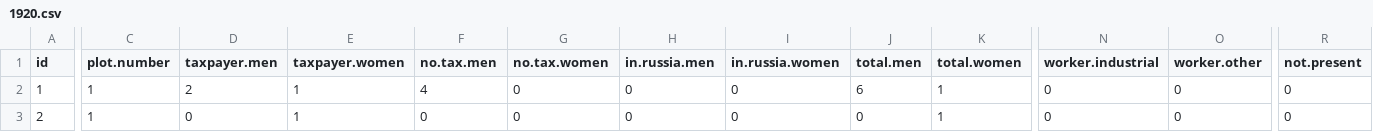
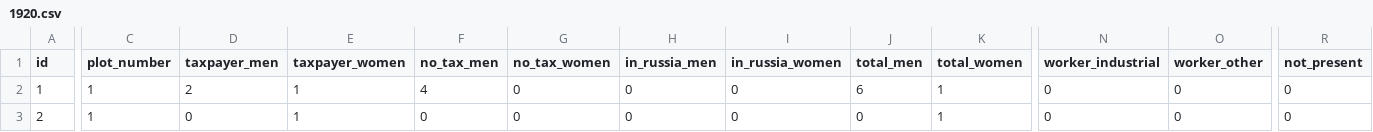
Before and after one commit to AnttiHaerkoenen/spatial_segregation, a CSV file: data/1920.csv, drawn as a sheet; only a part is shown, gaps mark what is left out; the diff covers the shown part only; the diff names each change by its address in the sheet, - before the commit and + after, or states it on an @@ line.

```diff
--- a/data/1920.csv
+++ b/data/1920.csv
-C1: plot.number
+C1: plot_number
-D1: taxpayer.men
+D1: taxpayer_men
-E1: taxpayer.women
+E1: taxpayer_women
-F1: no.tax.men
+F1: no_tax_men
-G1: no.tax.women
+G1: no_tax_women
-H1: in.russia.men
+H1: in_russia_men
-I1: in.russia.women
+I1: in_russia_women
-J1: total.men
+J1: total_men
-K1: total.women
+K1: total_women
-N1: worker.industrial
+N1: worker_industrial
-O1: worker.other
+O1: worker_other
-R1: not.present
+R1: not_present
```
Also changed, not shown: 2 edited cells elsewhere in this file, data/1880.csv, data/1900.csv, 14 other files.
